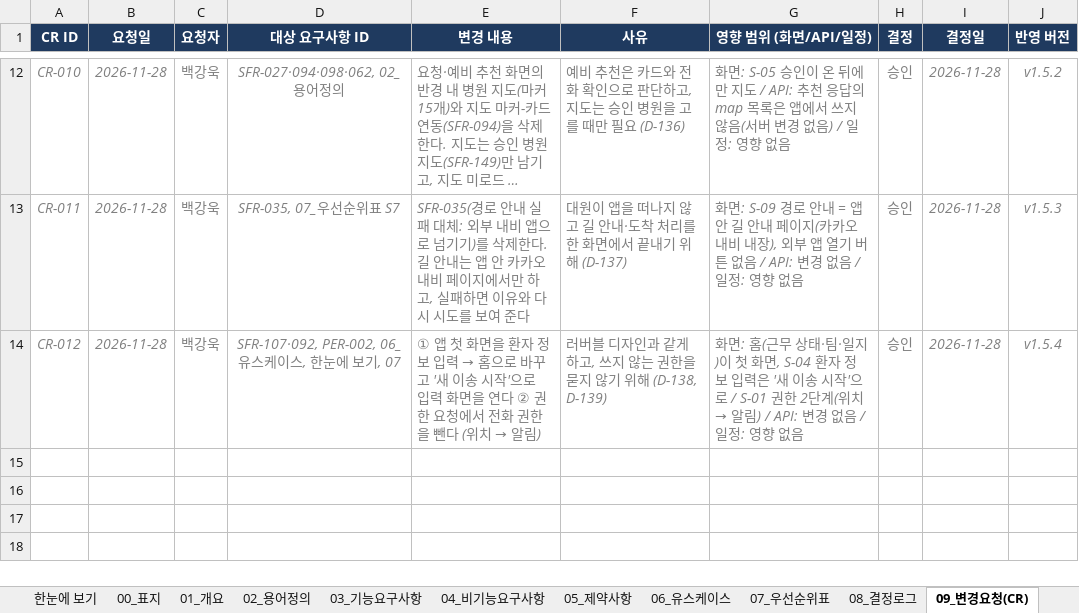
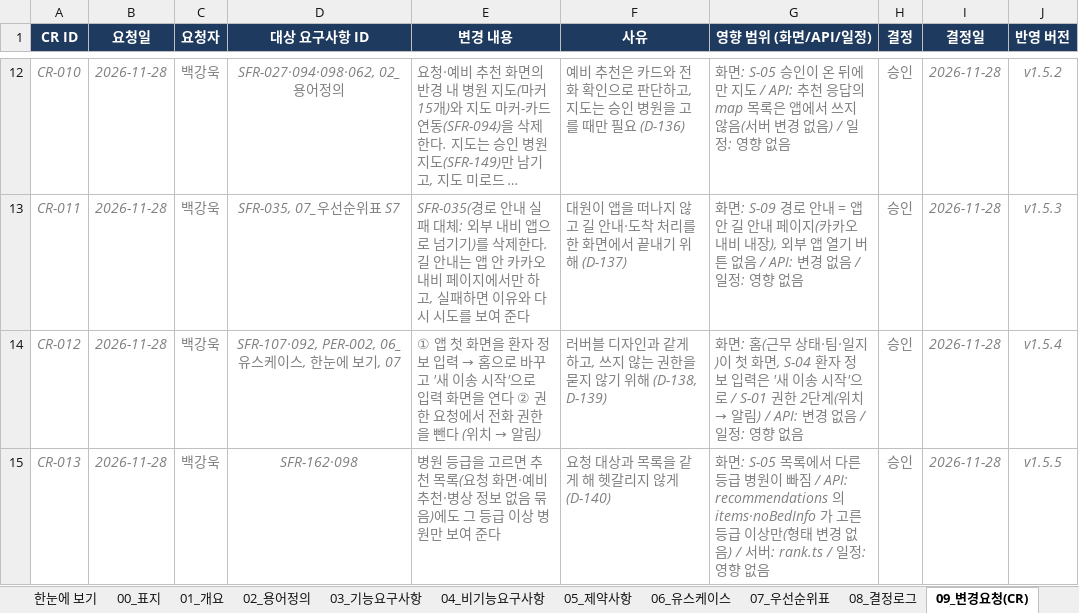
Before and after one commit to bko0529/Savetime, an Excel workbook: docs/요구사항분석서.xlsx, sheet 09_변경요청(CR), drawn as a sheet; only a part is shown, gaps mark what is left out; long unchanged cells end in …; values as stored, in another font and other column widths than the file's, no borders; the diff names each change by its address in the sheet, - before the commit and + after, or states it on an @@ line.

```diff
--- a/docs/요구사항분석서.xlsx (sheet 09_변경요청(CR))
+++ b/docs/요구사항분석서.xlsx (sheet 09_변경요청(CR))
+row 15: CR-013 | 2026-11-28 | 백강욱 | SFR-162·098 | 병원 등급을 고르면 추천 목록(요청 화면·예비 추천·병상 정보 없음 묶음)에도 그 등급 이상 병원만 보여 준다 | 요청 대상과 목록을 같게 해 헷갈리지 않게 (D-140) | 화면: S-05 목록에서 다른 등급 병원이 빠짐 / API: recommendations 의 items·noBedInfo 가 고른 등급 이상만(형태 변경 없음) / 서버: rank.ts / 일정: 영향 없음 | 승인 | 2026-11-28 | v1.5.5
```
Also changed, not shown: sheet 08_결정로그, sheet 03_기능요구사항, sheet 00_표지, 5 other files.
